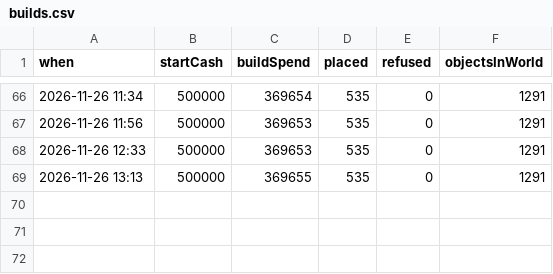
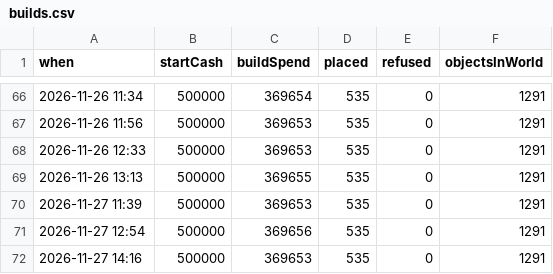
Before and after one commit to tadsavage/03-29_REDO-BUILD, a CSV file: Assets/_Project/Docs/Playtest/builds.csv, drawn as a sheet; only a part is shown, gaps mark what is left out; the diff names each change by its address in the sheet, - before the commit and + after, or states it on an @@ line.

```diff
--- a/Assets/_Project/Docs/Playtest/builds.csv
+++ b/Assets/_Project/Docs/Playtest/builds.csv
+row 70: 2026-11-27 11:39 | 500000 | 369653 | 535 | 0 | 1291
+row 71: 2026-11-27 12:54 | 500000 | 369656 | 535 | 0 | 1291
+row 72: 2026-11-27 14:16 | 500000 | 369653 | 535 | 0 | 1291
```
Also changed, not shown: 12 other files.
